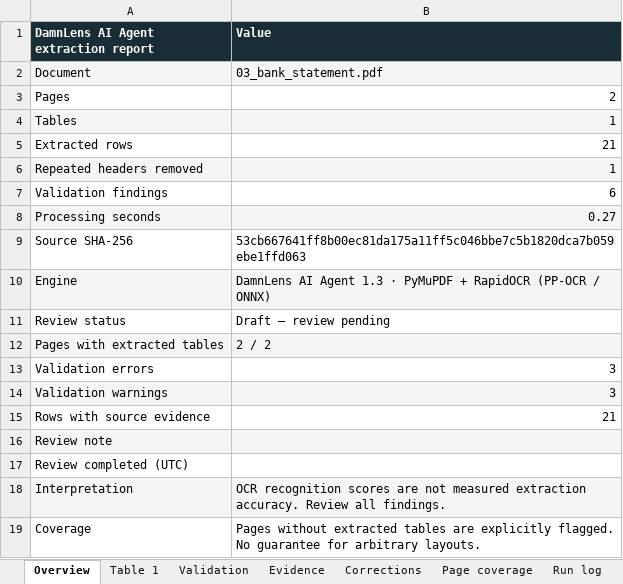
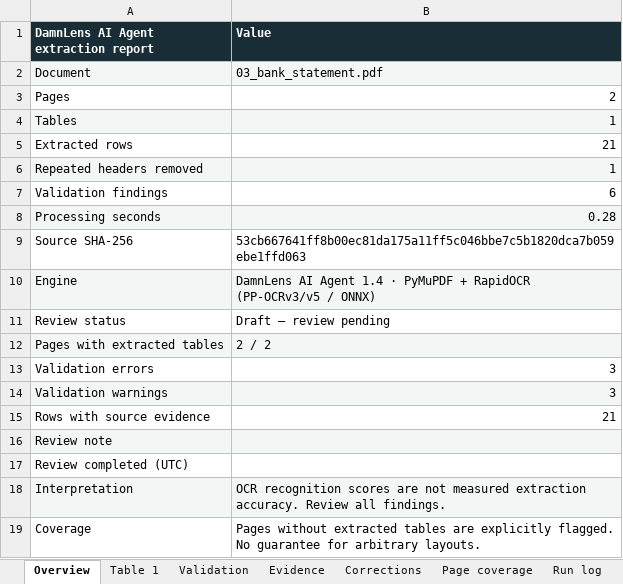
Before and after one commit to rayanakarthikeyan/damnlens-ai-agent, an Excel workbook: samples/converted/03_bank_statement.xlsx, sheet Overview, drawn as a sheet; values as stored, in another font and other column widths than the file's, no borders; the diff names each change by its address in the sheet, - before the commit and + after, or states it on an @@ line.

```diff
--- a/samples/converted/03_bank_statement.xlsx (sheet Overview)
+++ b/samples/converted/03_bank_statement.xlsx (sheet Overview)
-B8 (Value): 0.27
+B8 (Value): 0.28
-B10 (Value): …AI Agent 1.3 · PyMuPDF + RapidOCR (PP-OCR / ONNX)
+B10 (Value): …AI Agent 1.4 · PyMuPDF + RapidOCR (PP-OCRv3/v5 / ONNX)
```
Also changed, not shown: sheet Run log, samples/converted/01_invoice_register.xlsx, samples/converted/02_scanned_inventory.xlsx, 34 other files.
